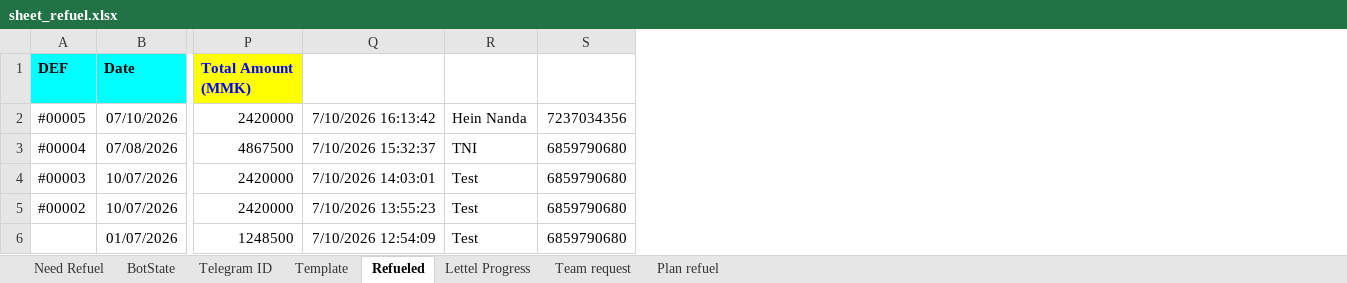
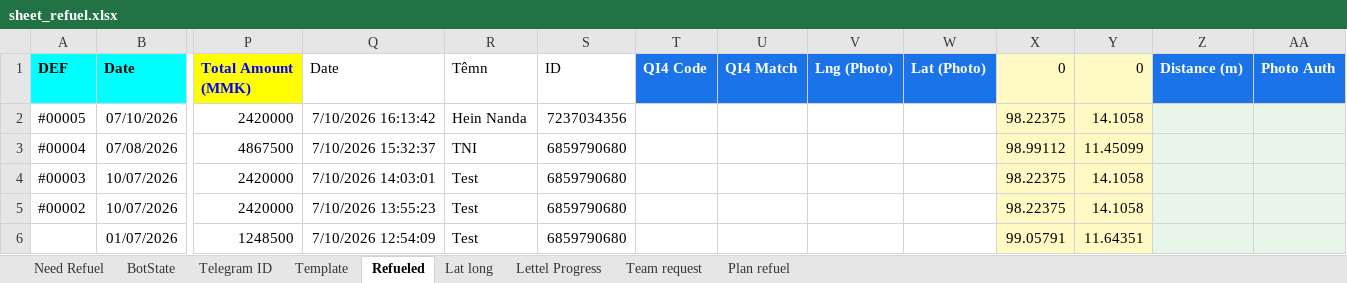
Before and after one commit to MON6879/tni-sitedown-relay, an Excel workbook: scratch/sheet_refuel.xlsx, sheet Refueled, drawn as a sheet; only a part is shown, gaps mark what is left out; values as stored, in another font and other column widths than the file's, no borders; charts and pictures not drawn; the diff names each change by its address in the sheet, - before the commit and + after, or states it on an @@ line.

```diff
--- a/scratch/sheet_refuel.xlsx (sheet Refueled)
+++ b/scratch/sheet_refuel.xlsx (sheet Refueled)
+sheet tab: Lat long
+column T (QI4 Code), empty
+column U (QI4 Match), empty
+column V (Lng (Photo)), empty
+column W (Lat (Photo)), empty
+column X (0), rows 2-6: 98.22375 | 98.99112 | 98.22375 | 98.22375 | 99.05791
+column Y (0), rows 2-6: 14.1058 | 11.45099 | 14.1058 | 14.1058 | 11.64351
+column Z (Distance (m)), empty
+column AA (Photo Auth), empty
-Q1: (empty)
+Q1: Date
-R1: (empty)
+R1: Têmn
-S1: (empty)
+S1: ID
```
Also changed, not shown: sheet Need Refuel, sheet BotState, sheet Template, charts or pictures, 38 other files.
